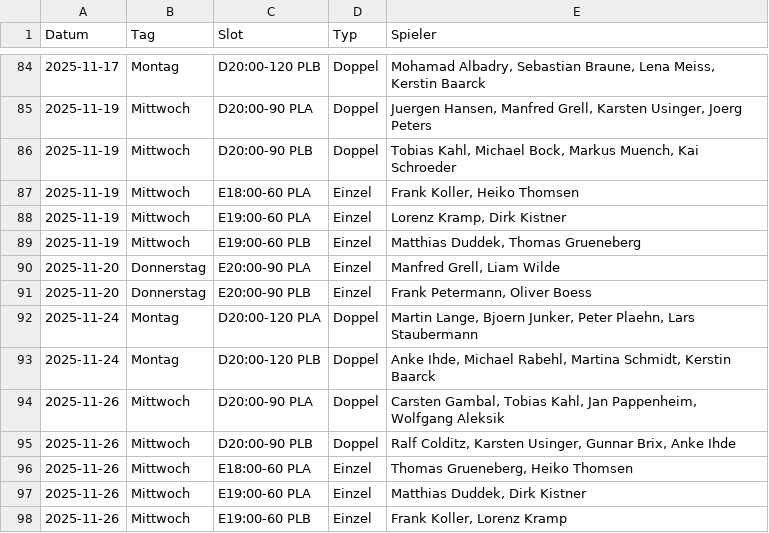
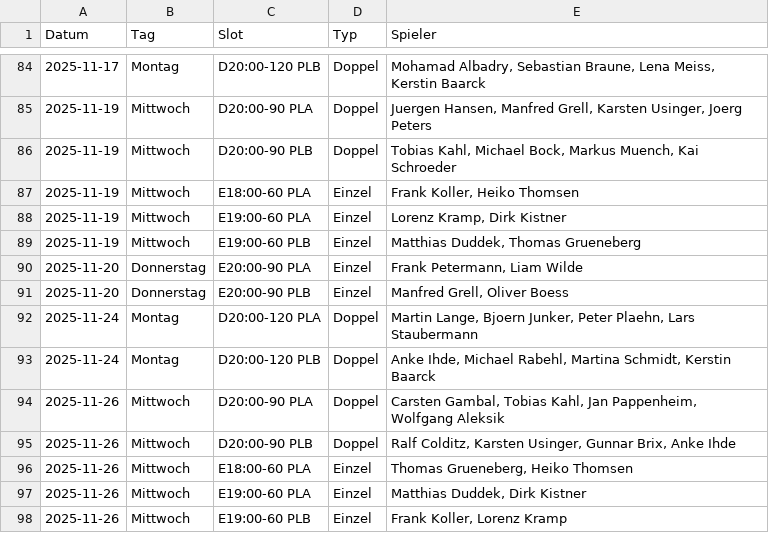
Before and after one commit to liamw8lde/Winter-2024_2025-Training-PLan, a CSV file: Winterplan.csv, drawn as a sheet; only a part is shown, gaps mark what is left out.

Commit message:
Swap Frank Petermann ↔ Manfred Grell on 2025-11-20 via Streamlit

```diff
--- a/Winterplan.csv
+++ b/Winterplan.csv
@@ -89,4 +89,4 @@ Datum,Tag,Slot,Typ,Spieler
 2025-11-19,Mittwoch,E19:00-60 PLB,Einzel,"Matthias Duddek, Thomas Grueneberg"
-2025-11-20,Donnerstag,E20:00-90 PLA,Einzel,"Manfred Grell, Liam Wilde"
-2025-11-20,Donnerstag,E20:00-90 PLB,Einzel,"Frank Petermann, Oliver Boess"
+2025-11-20,Donnerstag,E20:00-90 PLA,Einzel,"Frank Petermann, Liam Wilde"
+2025-11-20,Donnerstag,E20:00-90 PLB,Einzel,"Manfred Grell, Oliver Boess"
 2025-11-24,Montag,D20:00-120 PLA,Doppel,"Martin Lange, Bjoern Junker, Peter Plaehn, Lars Staubermann"
```
